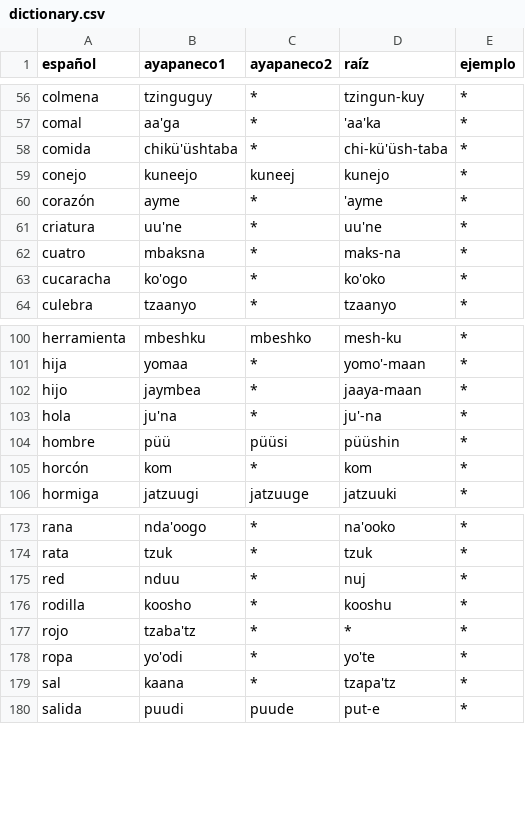
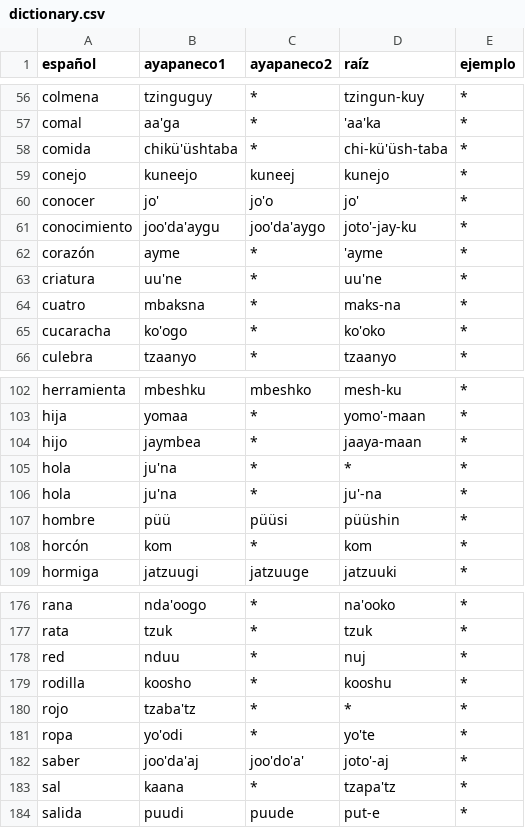
Before and after one commit to jhon-ran/ayapabot, a CSV file: db/dictionary.csv, drawn as a sheet; only a part is shown, gaps mark what is left out; the diff names each change by its address in the sheet, - before the commit and + after, or states it on an @@ line.

Commit message:
add vocab

```diff
--- a/db/dictionary.csv
+++ b/db/dictionary.csv
+row 60: conocer | jo' | jo'o | jo' | *
+row 61: conocimiento | joo'da'aygu | joo'da'aygo | joto'-jay-ku | *
+row 105: hola | ju'na | * | * | *
+row 182: saber | joo'da'aj | joo'do'a' | joto'-aj | *
```
